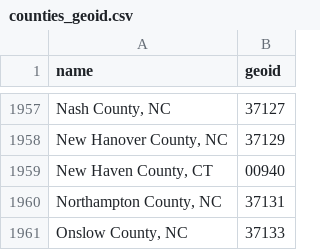
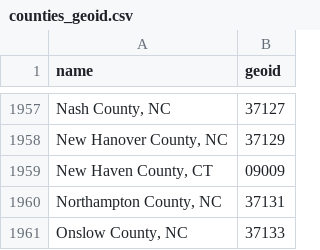
Before and after one commit to tututwo/app-map, a CSV file: src/data/countyID/counties_geoid.csv, drawn as a sheet; only a part is shown, gaps mark what is left out.

Commit message:
Line: made button also control the brush; added new haven county manually to county search

```diff
--- a/src/data/countyID/counties_geoid.csv
+++ b/src/data/countyID/counties_geoid.csv
@@ -1958,3 +1958,3 @@ name,geoid
 "New Hanover County, NC",37129
-"New Haven County, CT",00940
+"New Haven County, CT",09009
 "Northampton County, NC",37131
```
Also changed, not shown: 10 other files.
